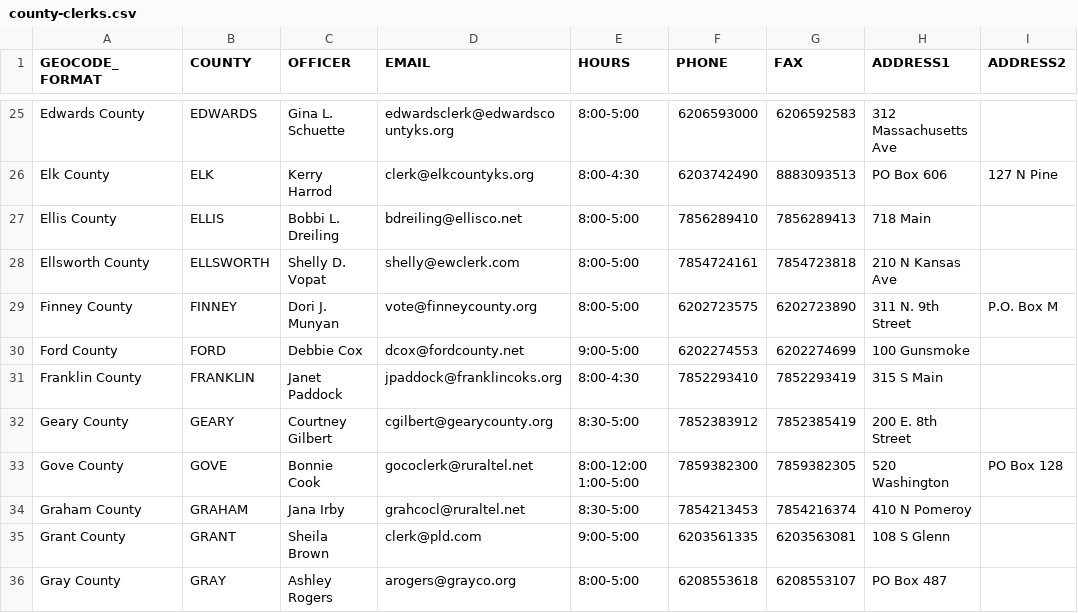
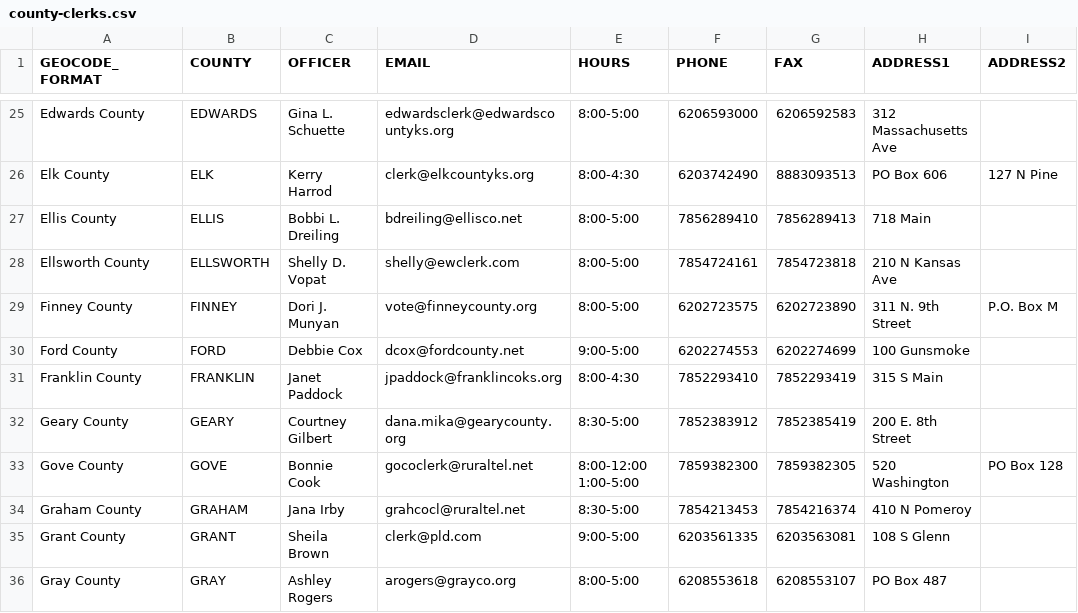
Before and after one commit to BlueprintKansas/v3.ksvotes.org, a CSV file: ksvotes/county-clerks.csv, drawn as a sheet; only a part is shown, gaps mark what is left out; the diff names each change by its address in the sheet, - before the commit and + after, or states it on an @@ line.

Commit message:
Update county-clerks.csv (#225)

```diff
--- a/ksvotes/county-clerks.csv
+++ b/ksvotes/county-clerks.csv
-D32 (EMAIL): cgilbert@gearycounty.org
+D32 (EMAIL): dana.mika@gearycounty.org
```
